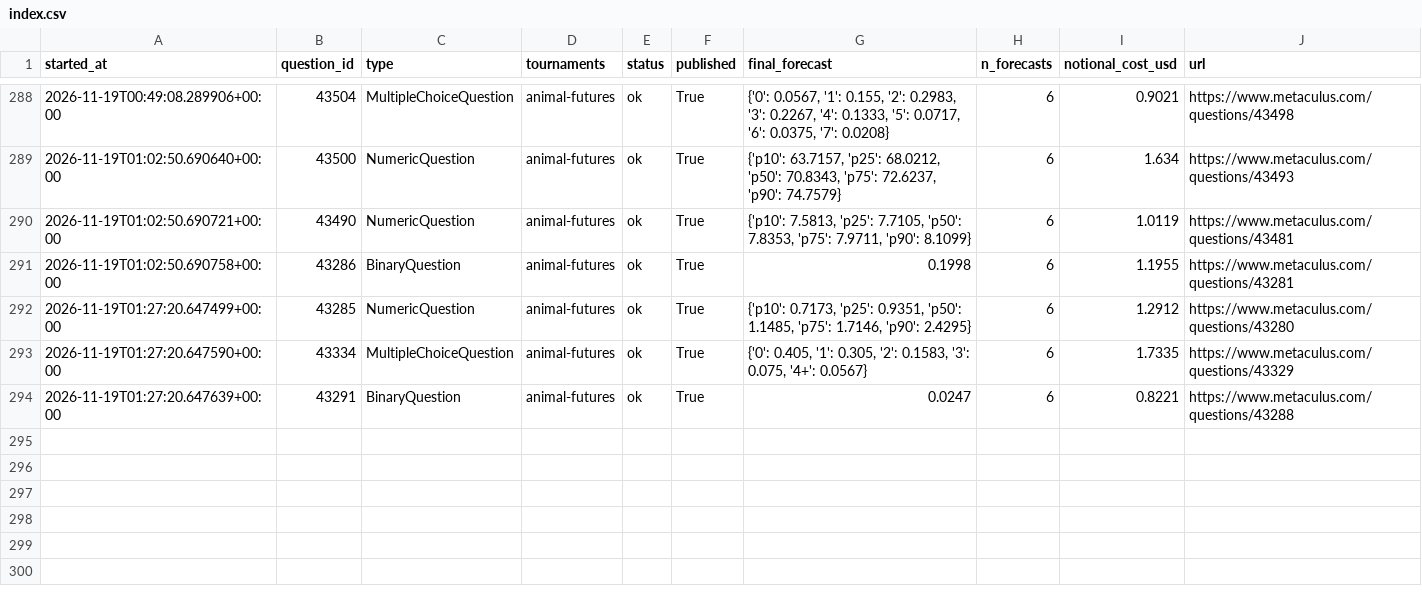
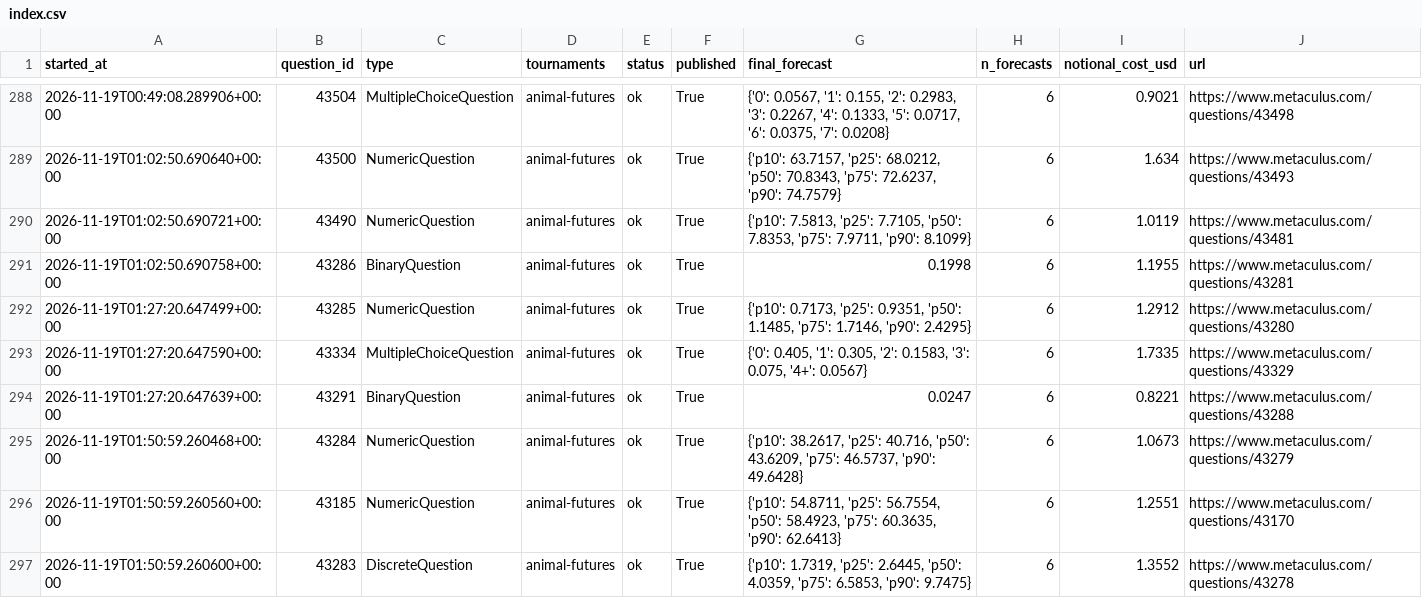
Before and after one commit to foggysteam/metaculus-bot, a CSV file: forecast_logs/index.csv, drawn as a sheet; only a part is shown, gaps mark what is left out; the diff names each change by its address in the sheet, - before the commit and + after, or states it on an @@ line.

Commit message:
Forecast logs 2026-11-19T02:02Z

```diff
--- a/forecast_logs/index.csv
+++ b/forecast_logs/index.csv
+row 295: 2026-11-19T01:50:59.260468+00:00 | 43284 | NumericQuestion | animal-futures | ok | True | {'p10': 38.2617, 'p25': 40.716, 'p50': 43.6209, 'p75': 46.5737, 'p90': 49.6428} | 6 | 1.0673 | https://www.metaculus.com/questions/43279
+row 296: 2026-11-19T01:50:59.260560+00:00 | 43185 | NumericQuestion | animal-futures | ok | True | {'p10': 54.8711, 'p25': 56.7554, 'p50': 58.4923, 'p75': 60.3635, 'p90': 62.6413} | 6 | 1.2551 | https://www.metaculus.com/questions/43170
+row 297: 2026-11-19T01:50:59.260600+00:00 | 43283 | DiscreteQuestion | animal-futures | ok | True | {'p10': 1.7319, 'p25': 2.6445, 'p50': 4.0359, 'p75': 6.5853, 'p90': 9.7475} | 6 | 1.3552 | https://www.metaculus.com/questions/43278
```
Also changed, not shown: 3 other files.
